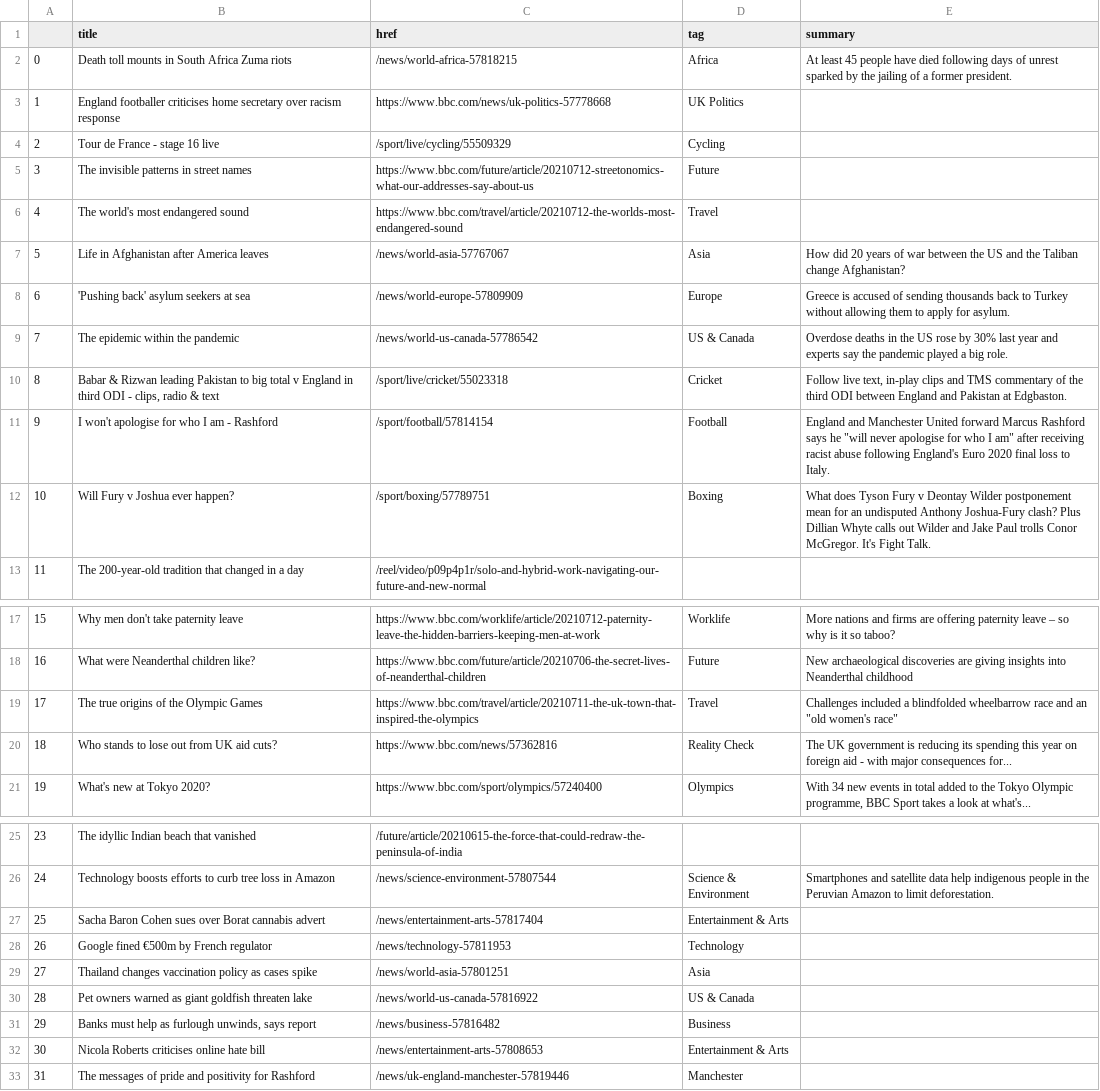
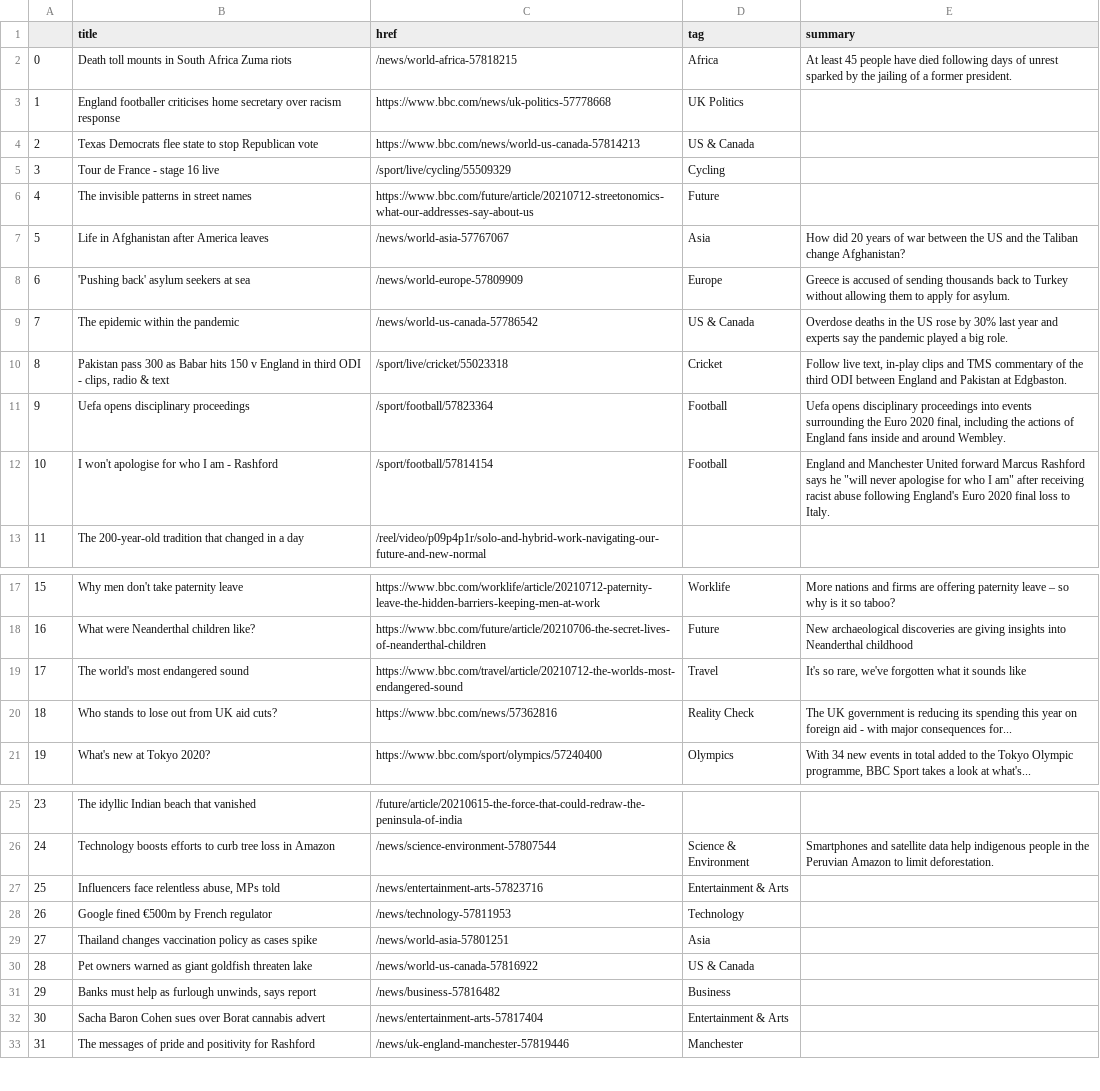
Before and after one commit to swatiyengar/automatic-scraper, a CSV file: bbc-headlines.csv, drawn as a sheet; only a part is shown, gaps mark what is left out.

```diff
--- a/bbc-headlines.csv
+++ b/bbc-headlines.csv
@@ -3,5 +3,5 @@
 1,England footballer criticises home secretary over racism response,https://www.bbc.com/news/uk-politics-57778668,UK Politics,
-2,Tour de France - stage 16 live,/sport/live/cycling/55509329,Cycling,
-3,The invisible patterns in street names,https://www.bbc.com/future/article/20210712-streetonomics-what-our-addresses-say-about-us,Future,
-4,The world's most endangered sound,https://www.bbc.com/travel/article/20210712-the-worlds-most-endangered-sound,Travel,
+2,Texas Democrats flee state to stop Republican vote,https://www.bbc.com/news/world-us-canada-57814213,US & Canada,
+3,Tour de France - stage 16 live,/sport/live/cycling/55509329,Cycling,
+4,The invisible patterns in street names,https://www.bbc.com/future/article/20210712-streetonomics-what-our-addresses-say-about-us,Future,
 5,Life in Afghanistan after America leaves,/news/world-asia-57767067,Asia,How did 20 years of war between the US and the Taliban change Afghanistan?
@@ -9,5 +9,5 @@
 7,The epidemic within the pandemic,/news/world-us-canada-57786542,US & Canada,Overdose deaths in the US rose by 30% last year and experts say the pandemic played a big role.
-8,"Babar & Rizwan leading Pakistan to big total v England in third ODI - clips, radio & text",/sport/live/cricket/55023318,Cricket,"Follow live text, in-play clips and TMS commentary of the third ODI between England and Pakistan at Edgbaston."
-9,I won't apologise for who I am - Rashford,/sport/football/57814154,Football,"England and Manchester United forward Marcus Rashford says he ""will never apologise for who I am"" after receiving racist abuse following England's Euro 2020 final loss to Italy."
-10,Will Fury v Joshua ever happen?,/sport/boxing/57789751,Boxing,What does Tyson Fury v Deontay Wilder postponement mean for an undisputed Anthony Joshua-Fury clash? Plus Dillian Whyte calls out Wilder and Jake Paul trolls Conor McGregor. It's Fight Talk.
+8,"Pakistan pass 300 as Babar hits 150 v England in third ODI - clips, radio & text",/sport/live/cricket/55023318,Cricket,"Follow live text, in-play clips and TMS commentary of the third ODI between England and Pakistan at Edgbaston."
+9,Uefa opens disciplinary proceedings,/sport/football/57823364,Football,"Uefa opens disciplinary proceedings into events surrounding the Euro 2020 final, including the actions of England fans inside and around Wembley."
+10,I won't apologise for who I am - Rashford,/sport/football/57814154,Football,"England and Manchester United forward Marcus Rashford says he ""will never apologise for who I am"" after receiving racist abuse following England's Euro 2020 final loss to Italy."
 11,The 200-year-old tradition that changed in a day,/reel/video/p09p4p1r/solo-and-hybrid-work-navigating-our-future-and-new-normal,,
@@ -18,3 +18,3 @@
 16,What were Neanderthal children like?,https://www.bbc.com/future/article/20210706-the-secret-lives-of-neanderthal-children,Future,New archaeological discoveries are giving insights into Neanderthal childhood
-17,The true origins of the Olympic Games,https://www.bbc.com/travel/article/20210711-the-uk-town-that-inspired-the-olympics,Travel,"Challenges included a blindfolded wheelbarrow race and an ""old women's race"""
+17,The world's most endangered sound,https://www.bbc.com/travel/article/20210712-the-worlds-most-endangered-sound,Travel,"It's so rare, we've forgotten what it sounds like"
 18,Who stands to lose out from UK aid cuts?,https://www.bbc.com/news/57362816,Reality Check,The UK government is reducing its spending this year on foreign aid - with major consequences for...
@@ -26,3 +26,3 @@
 24,Technology boosts efforts to curb tree loss in Amazon,/news/science-environment-57807544,Science & Environment,Smartphones and satellite data help indigenous people in the Peruvian Amazon to limit deforestation.
-25,Sacha Baron Cohen sues over Borat cannabis advert,/news/entertainment-arts-57817404,Entertainment & Arts,
+25,"Influencers face relentless abuse, MPs told",/news/entertainment-arts-57823716,Entertainment & Arts,
 26,Google fined €500m by French regulator,/news/technology-57811953,Technology,
@@ -31,3 +31,3 @@
 29,"Banks must help as furlough unwinds, says report",/news/business-57816482,Business,
-30,Nicola Roberts criticises online hate bill,/news/entertainment-arts-57808653,Entertainment & Arts,
+30,Sacha Baron Cohen sues over Borat cannabis advert,/news/entertainment-arts-57817404,Entertainment & Arts,
 31,The messages of pride and positivity for Rashford,/news/uk-england-manchester-57819446,Manchester,
```
